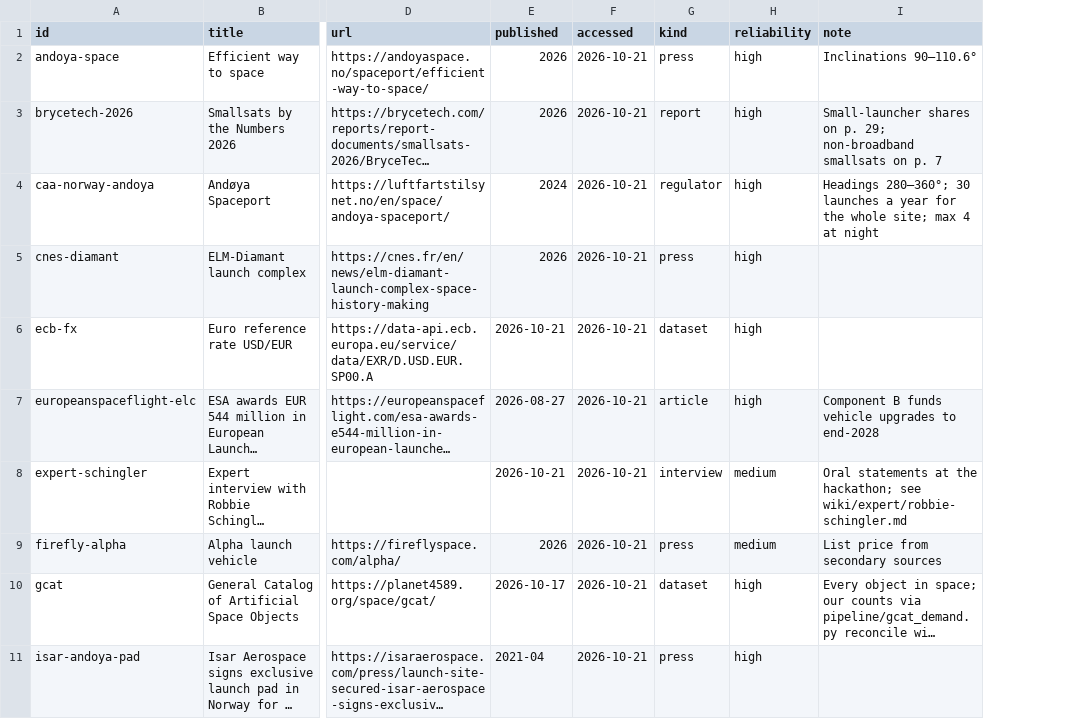
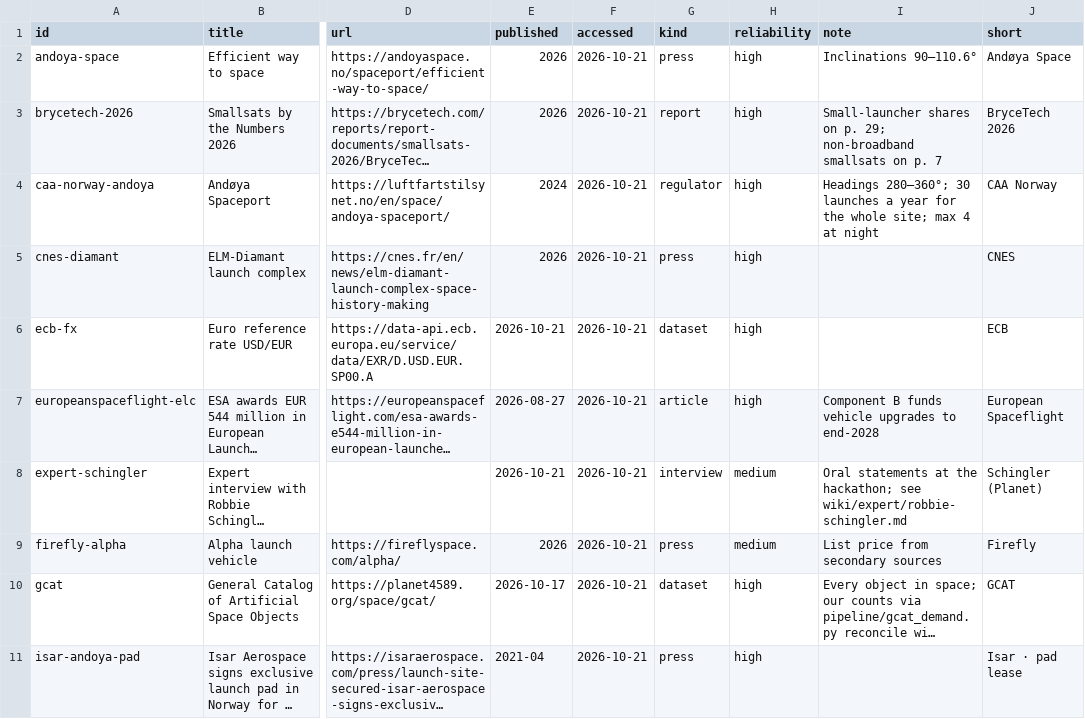
Before and after one commit to wagner-nils/stern-hackathon, a CSV file: warehouse/seed/sources.csv, drawn as a sheet; only a part is shown, gaps mark what is left out; long unchanged cells end in …; the diff names each change by its address in the sheet, - before the commit and + after, or states it on an @@ line.

```diff
--- a/warehouse/seed/sources.csv
+++ b/warehouse/seed/sources.csv
+column J (short), rows 2-11: Andøya Space | BryceTech 2026 | CAA Norway | CNES | ECB | European Spaceflight | Schingler (Planet) | Firefly | GCAT | Isar · pad lease
```
Also changed, not shown: 52 other files.
